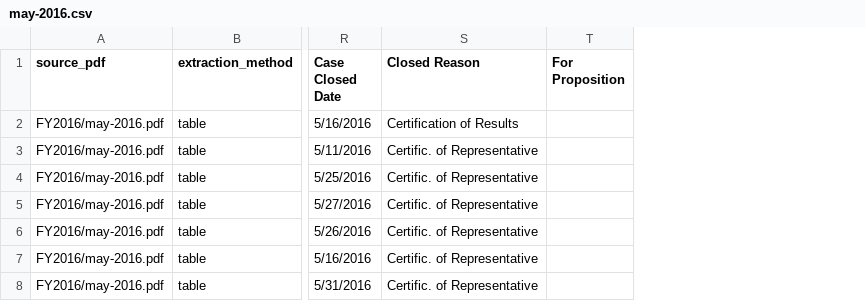
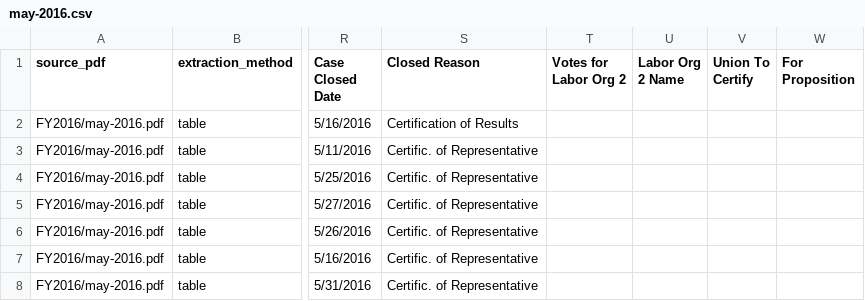
Before and after one commit to jiangisabella/Placeholder-Data1030, a CSV file: data/raw_csvs/FY2016/may-2016.csv, drawn as a sheet; only a part is shown, gaps mark what is left out; the diff covers the shown part only; the diff names each change by its address in the sheet, - before the commit and + after, or states it on an @@ line.

```diff
--- a/data/raw_csvs/FY2016/may-2016.csv
+++ b/data/raw_csvs/FY2016/may-2016.csv
+column T (Votes for Labor Org 2), empty
+column U (Labor Org 2 Name), empty
+column V (Union To Certify), empty
```
Also changed, not shown: 5 added rows elsewhere in this file, data/raw_csvs/FY2013/february2013.csv, data/raw_csvs/FY2017/may-2017.csv, 55 other files.
